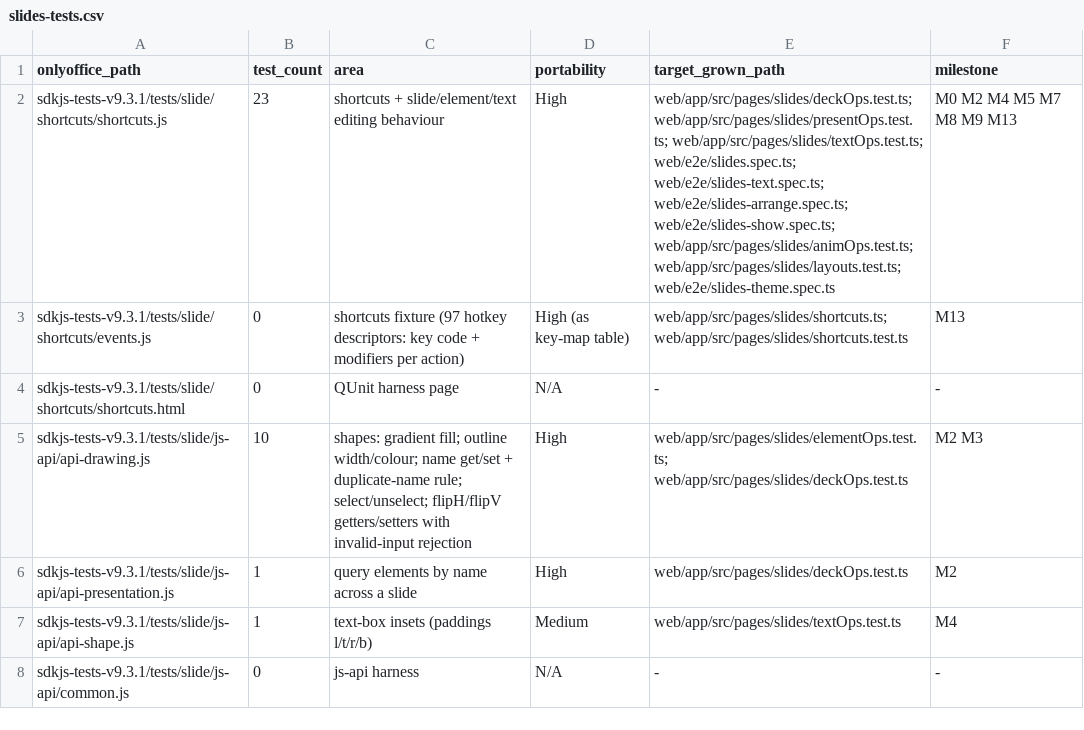
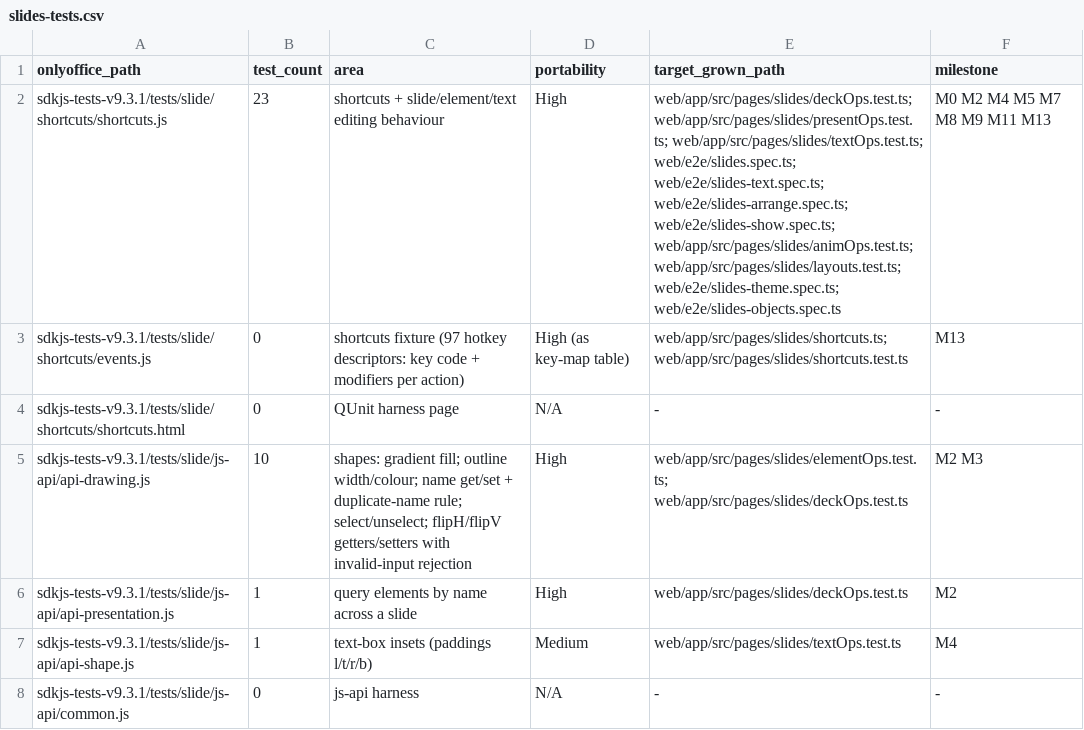
Before and after one commit to grown-platform/grown, a CSV file: docs/plans/onlyoffice-parity/slides-tests.csv, drawn as a sheet; only a part is shown.

Commit message:
docs(slides): M11 status note (charts, diagrams, media, word art)

```diff
--- a/docs/plans/onlyoffice-parity/slides-tests.csv
+++ b/docs/plans/onlyoffice-parity/slides-tests.csv
@@ -1,3 +1,3 @@
 onlyoffice_path,test_count,area,portability,target_grown_path,milestone
-sdkjs-tests-v9.3.1/tests/slide/shortcuts/shortcuts.js,23,shortcuts + slide/element/text editing behaviour,High,web/app/src/pages/slides/deckOps.test.ts; web/app/src/pages/slides/presentOps.test.ts; web/app/src/pages/slides/textOps.test.ts; web/e2e/slides.spec.ts; web/e2e/slides-text.spec.ts; web/e2e/slides-arrange.spec.ts; web/e2e/slides-show.spec.ts; web/app/src/pages/slides/animOps.test.ts; web/app/src/pages/slides/layouts.test.ts; web/e2e/slides-theme.spec.ts,M0 M2 M4 M5 M7 M8 M9 M13
+sdkjs-tests-v9.3.1/tests/slide/shortcuts/shortcuts.js,23,shortcuts + slide/element/text editing behaviour,High,web/app/src/pages/slides/deckOps.test.ts; web/app/src/pages/slides/presentOps.test.ts; web/app/src/pages/slides/textOps.test.ts; web/e2e/slides.spec.ts; web/e2e/slides-text.spec.ts; web/e2e/slides-arrange.spec.ts; web/e2e/slides-show.spec.ts; web/app/src/pages/slides/animOps.test.ts; web/app/src/pages/slides/layouts.test.ts; web/e2e/slides-theme.spec.ts; web/e2e/slides-objects.spec.ts,M0 M2 M4 M5 M7 M8 M9 M11 M13
 sdkjs-tests-v9.3.1/tests/slide/shortcuts/events.js,0,shortcuts fixture (97 hotkey descriptors: key code + modifiers per action),High (as key-map table),web/app/src/pages/slides/shortcuts.ts; web/app/src/pages/slides/shortcuts.test.ts,M13
```
Also changed, not shown: 1 other file.
